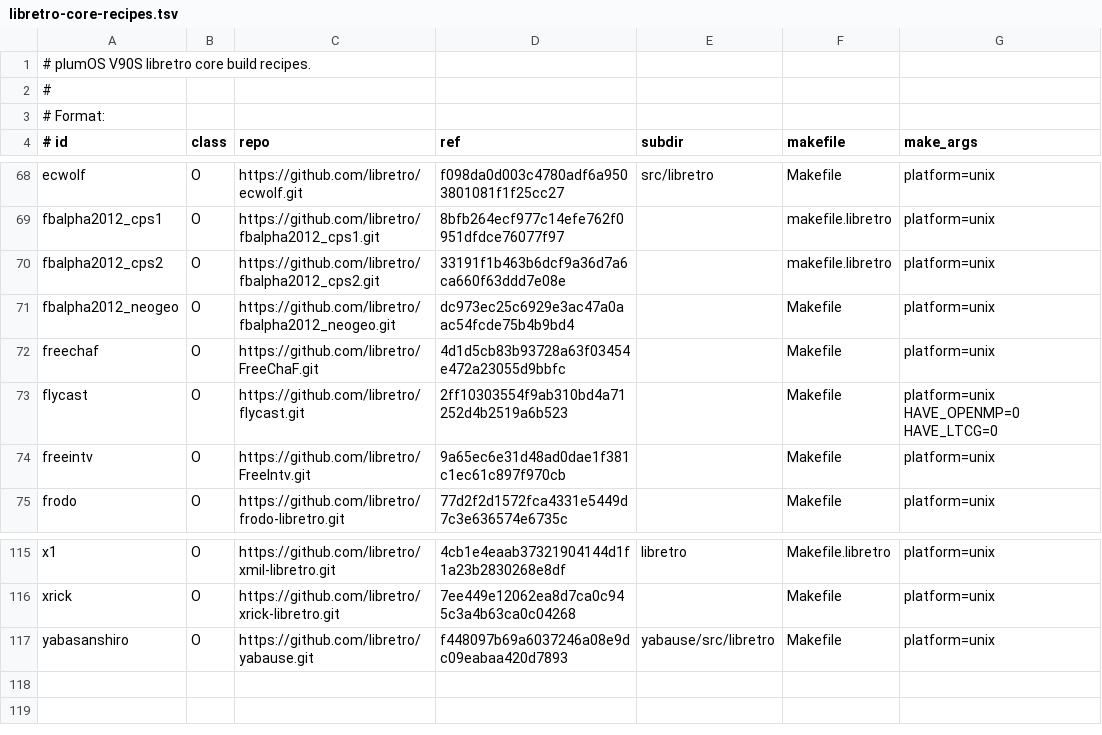
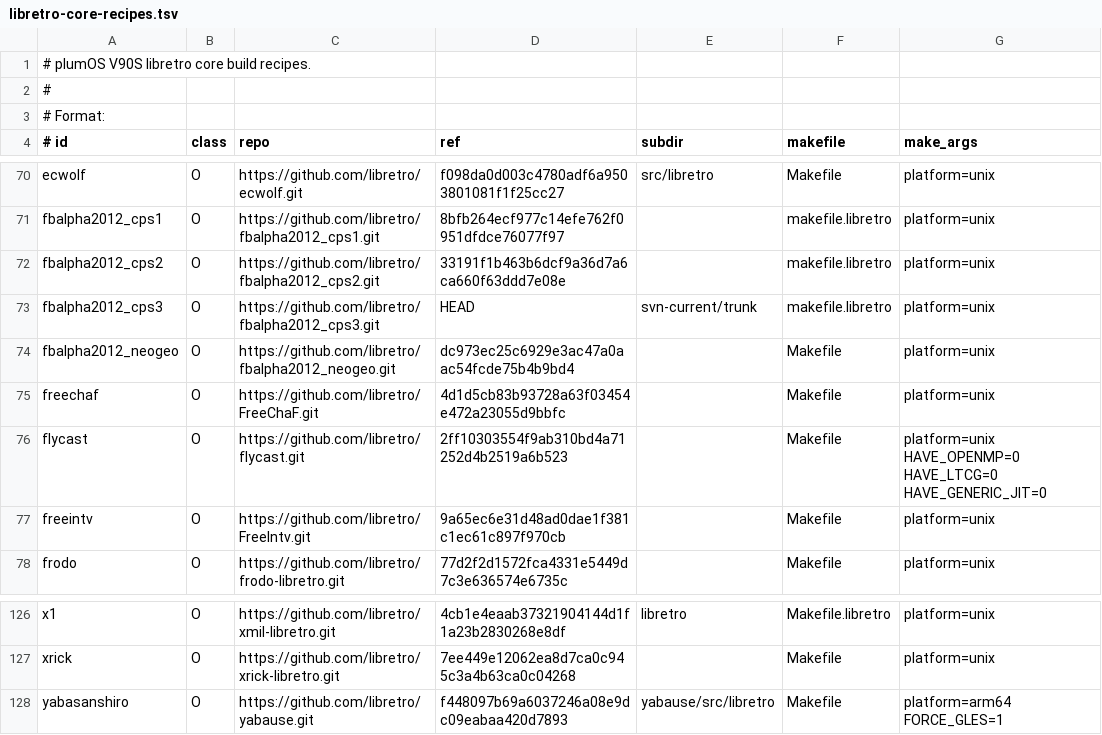
Before and after one commit to game-de-it/plumOS-V90S_V2, a TSV file: docker/plumos-v90s-toolchain/libretro-core-recipes.tsv, drawn as a sheet; only a part is shown, gaps mark what is left out; the diff covers the shown part only.

Commit message:
Match MMF final libretro core package

```diff
--- a/docker/plumos-v90s-toolchain/libretro-core-recipes.tsv
+++ b/docker/plumos-v90s-toolchain/libretro-core-recipes.tsv
@@ -70,5 +72,6 @@ fbalpha2012_cps1|O|https://github.com/libretro/fbalpha2012_cps1.git|8bfb264ecf97
 fbalpha2012_cps2|O|https://github.com/libretro/fbalpha2012_cps2.git|33191f1b463b6dcf9a36d7a6ca660f63ddd7e08e||makefile.libretro|platform=unix
+fbalpha2012_cps3|O|https://github.com/libretro/fbalpha2012_cps3.git|HEAD|svn-current/trunk|makefile.libretro|platform=unix
 fbalpha2012_neogeo|O|https://github.com/libretro/fbalpha2012_neogeo.git|dc973ec25c6929e3ac47a0aac54fcde75b4b9bd4||Makefile|platform=unix
 freechaf|O|https://github.com/libretro/FreeChaF.git|4d1d5cb83b93728a63f03454e472a23055d9bbfc||Makefile|platform=unix
-flycast|O|https://github.com/libretro/flycast.git|2ff10303554f9ab310bd4a71252d4b2519a6b523||Makefile|platform=unix HAVE_OPENMP=0 HAVE_LTCG=0
+flycast|O|https://github.com/libretro/flycast.git|2ff10303554f9ab310bd4a71252d4b2519a6b523||Makefile|platform=unix HAVE_OPENMP=0 HAVE_LTCG=0 HAVE_GENERIC_JIT=0
 freeintv|O|https://github.com/libretro/FreeIntv.git|9a65ec6e31d48ad0dae1f381c1ec61c897f970cb||Makefile|platform=unix
@@ -116,2 +127,2 @@ x1|O|https://github.com/libretro/xmil-libretro.git|4cb1e4eaab37321904144d1f1a23b
 xrick|O|https://github.com/libretro/xrick-libretro.git|7ee449e12062ea8d7ca0c945c3a4b63ca0c04268||Makefile|platform=unix
-yabasanshiro|O|https://github.com/libretro/yabause.git|f448097b69a6037246a08e9dc09eabaa420d7893|yabause/src/libretro|Makefile|platform=unix
+yabasanshiro|O|https://github.com/libretro/yabause.git|f448097b69a6037246a08e9dc09eabaa420d7893|yabause/src/libretro|Makefile|platform=arm64 FORCE_GLES=1
```
Also changed, not shown: 10 added rows and 1 edited cell elsewhere in this file, 5 other files.
